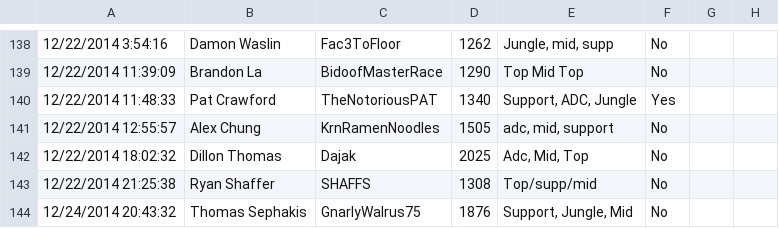
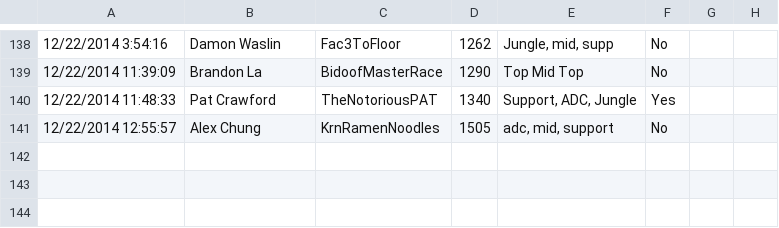
Before and after one commit to zachcd/lol-at-pitt, a CSV file: resources/players.csv, drawn as a sheet; only a part is shown, gaps mark what is left out; the diff names each change by its address in the sheet, - before the commit and + after, or states it on an @@ line.

Commit message:
Removed last 3 players for an even 140

```diff
--- a/resources/players.csv
+++ b/resources/players.csv
-row 142: 12/22/2014 18:02:32 | Dillon Thomas | Dajak | 2025 | Adc, Mid, Top | No
-row 143: 12/22/2014 21:25:38 | Ryan Shaffer | SHAFFS | 1308 | Top/supp/mid | No
-row 144: 12/24/2014 20:43:32 | Thomas Sephakis | GnarlyWalrus75 | 1876 | Support, Jungle, Mid | No
```
